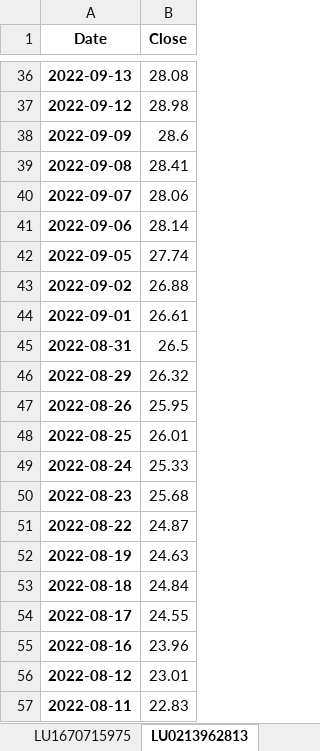
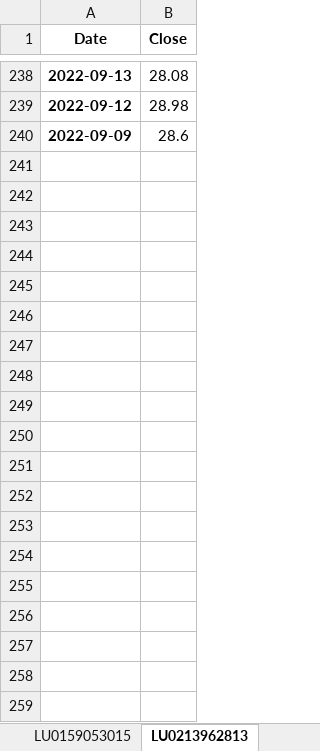
Before and after one commit to mario-s-duarte/funds-1, an Excel workbook: historico_cotacoes.xlsx, sheet LU0213962813, drawn as a sheet; only a part is shown, gaps mark what is left out; values as stored, in another font and other column widths than the file's, no borders; removed rows and columns are numbered as before the commit, all else as after; the diff covers the shown part only; the diff names each change by its address in the sheet, - before the commit and + after, or states it on an @@ line.

```diff
--- a/historico_cotacoes.xlsx (sheet LU0213962813)
+++ b/historico_cotacoes.xlsx (sheet LU0213962813)
+sheet tab: LU0159053015
-row 39: 2022-09-08 | 28.41
-row 40: 2022-09-07 | 28.06
-row 41: 2022-09-06 | 28.14
-row 42: 2022-09-05 | 27.74
-row 43: 2022-09-02 | 26.88
-row 44: 2022-09-01 | 26.61
-row 45: 2022-08-31 | 26.5
-row 46: 2022-08-29 | 26.32
-row 47: 2022-08-26 | 25.95
-row 48: 2022-08-25 | 26.01
-row 49: 2022-08-24 | 25.33
-row 50: 2022-08-23 | 25.68
-row 51: 2022-08-22 | 24.87
-row 52: 2022-08-19 | 24.63
-row 53: 2022-08-18 | 24.84
-row 54: 2022-08-17 | 24.55
-row 55: 2022-08-16 | 23.96
-row 56: 2022-08-12 | 23.01
-row 57: 2022-08-11 | 22.83
```
Also changed, not shown: 202 added rows and 219 removed rows elsewhere in this sheet, sheet LU0122613903, sheet LU1883314244, sheet IE0002167009, sheet LU1670707956, sheet FR0000989915, sheet LU0384381660, 7 more sheets, other sheet tabs, 7 other files.
